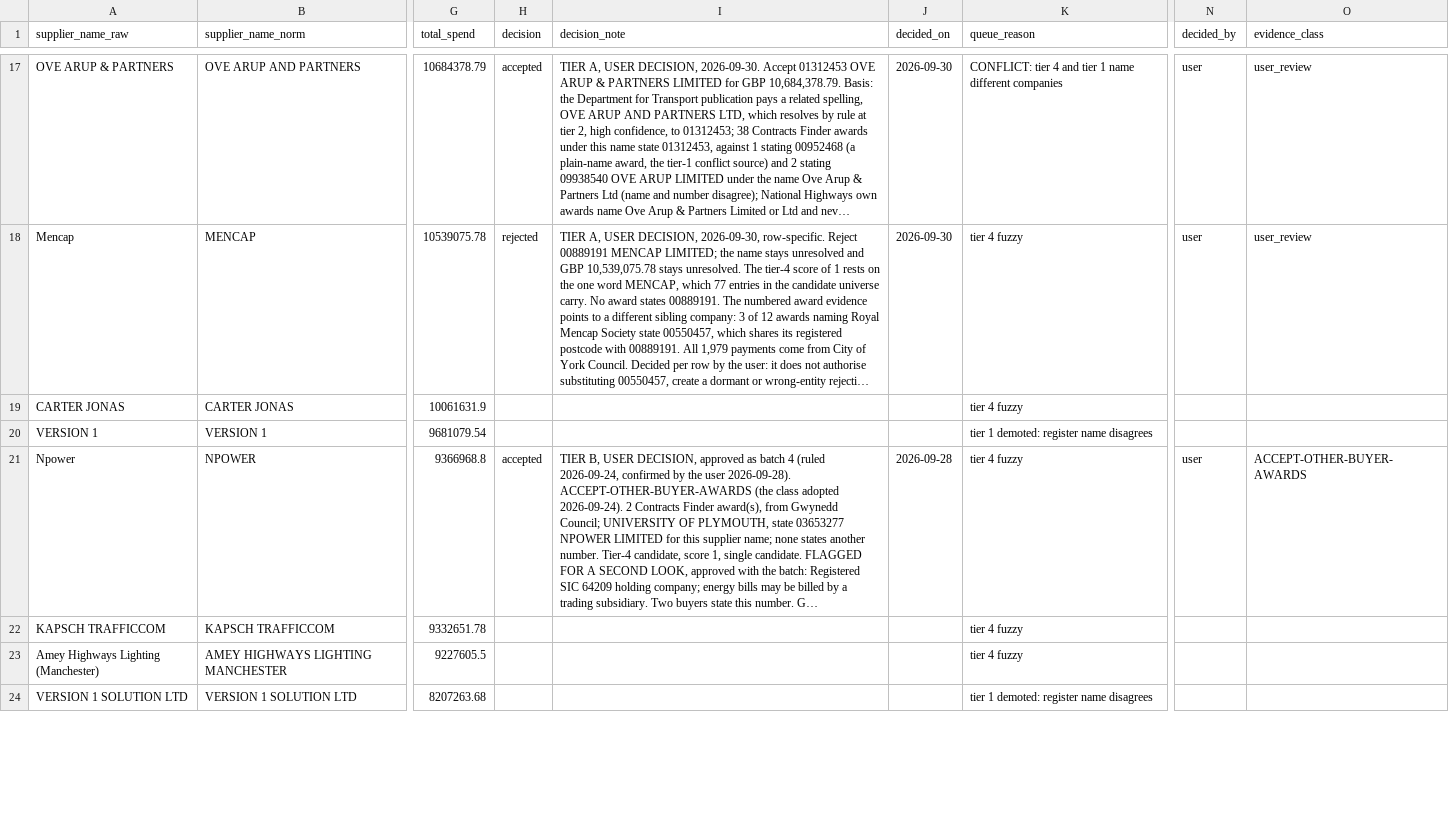
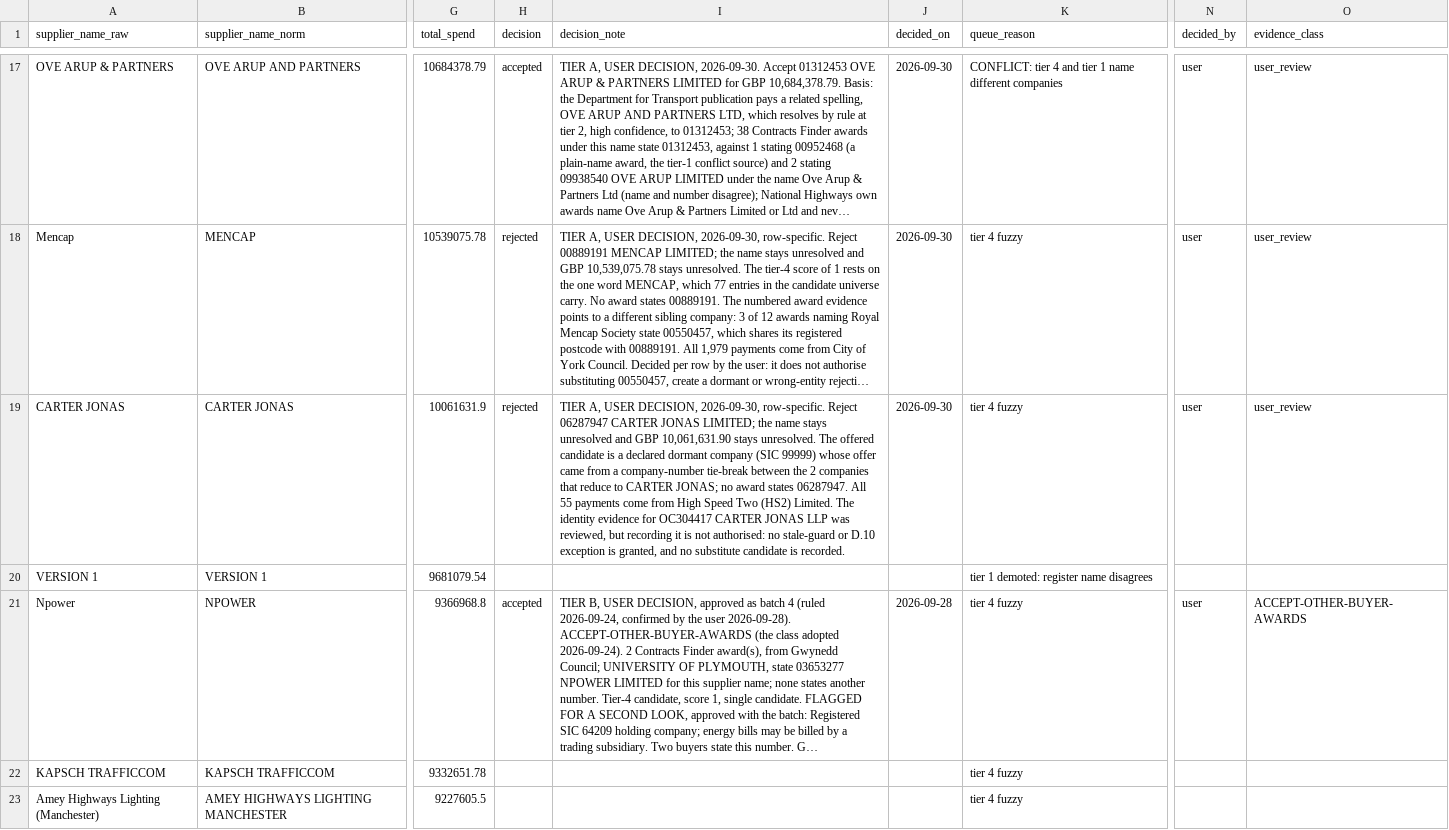
Before and after one commit to mHarith2001/Portfolio-Supplier-Spend-Consolidation-Dashboard, a CSV file: docs/review_queue.csv, drawn as a sheet; only a part is shown, gaps mark what is left out; the shorter side is filled out with more unchanged rows; long unchanged cells end in …; the diff names each change by its address in the sheet, - before the commit and + after, or states it on an @@ line.

```diff
--- a/docs/review_queue.csv
+++ b/docs/review_queue.csv
-H19 (decision): (empty)
+H19 (decision): rejected
-I19 (decision_note): (empty)
+I19 (decision_note): TIER A, USER DECISION, 2026-09-30, row-specific. Reject 06287947 CARTER JONAS LIMITED; the name stays unresolved and GBP 10,061,631.90 stays unresolved. The offered candidate is a declared dormant company (SIC 99999) whose offer came from a company-number tie-break between the 2 companies that reduce to CARTER JONAS; no award states 06287947. All 55 payments come from High Speed Two (HS2) Limited. The identity evidence for OC304417 CARTER JONAS LLP was reviewed, but recording it is not authorised: no stale-guard or D.10 exception is granted, and no substitute candidate is recorded.
-J19 (decided_on): (empty)
+J19 (decided_on): 2026-09-30
-N19 (decided_by): (empty)
+N19 (decided_by): user
-O19 (evidence_class): (empty)
+O19 (evidence_class): user_review
```
Also changed, not shown: 6 other files.
